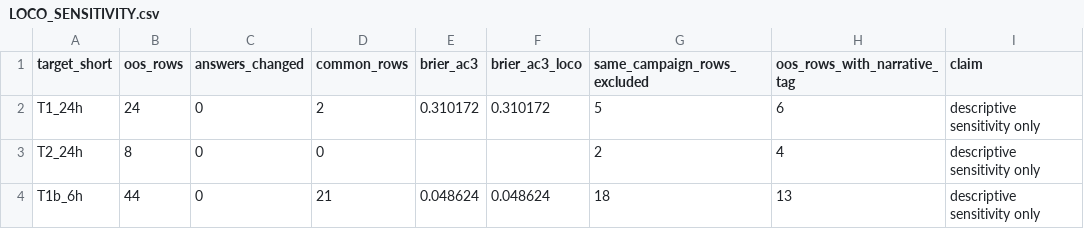
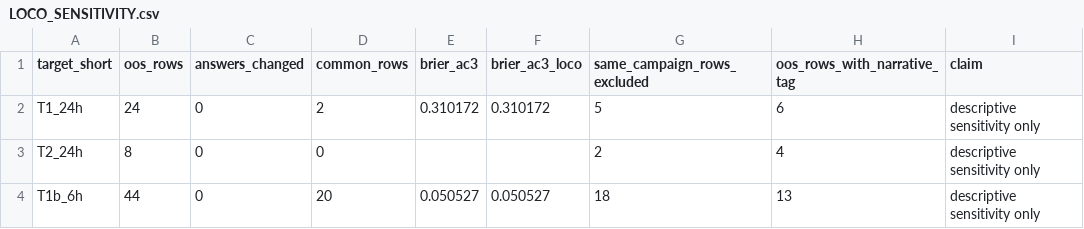
Before and after one commit to RyzinEnagy/memelab-inbox, a CSV file: audits/predictive-intelligence/phase_11/experiments/LOCO_SENSITIVITY.csv, drawn as a sheet; only a part is shown; the diff names each change by its address in the sheet, - before the commit and + after, or states it on an @@ line.

```diff
--- a/audits/predictive-intelligence/phase_11/experiments/LOCO_SENSITIVITY.csv
+++ b/audits/predictive-intelligence/phase_11/experiments/LOCO_SENSITIVITY.csv
-D4 (common_rows): 21
+D4 (common_rows): 20
-E4 (brier_ac3): 0.048624
+E4 (brier_ac3): 0.050527
-F4 (brier_ac3_loco): 0.048624
+F4 (brier_ac3_loco): 0.050527
```
Also changed, not shown: audits/predictive-intelligence/phase_11/experiments/COHORT_COVERAGE.csv, audits/predictive-intelligence/phase_11/experiments/CROSS_PHASE_COMPARISON.csv, 50 other files.
